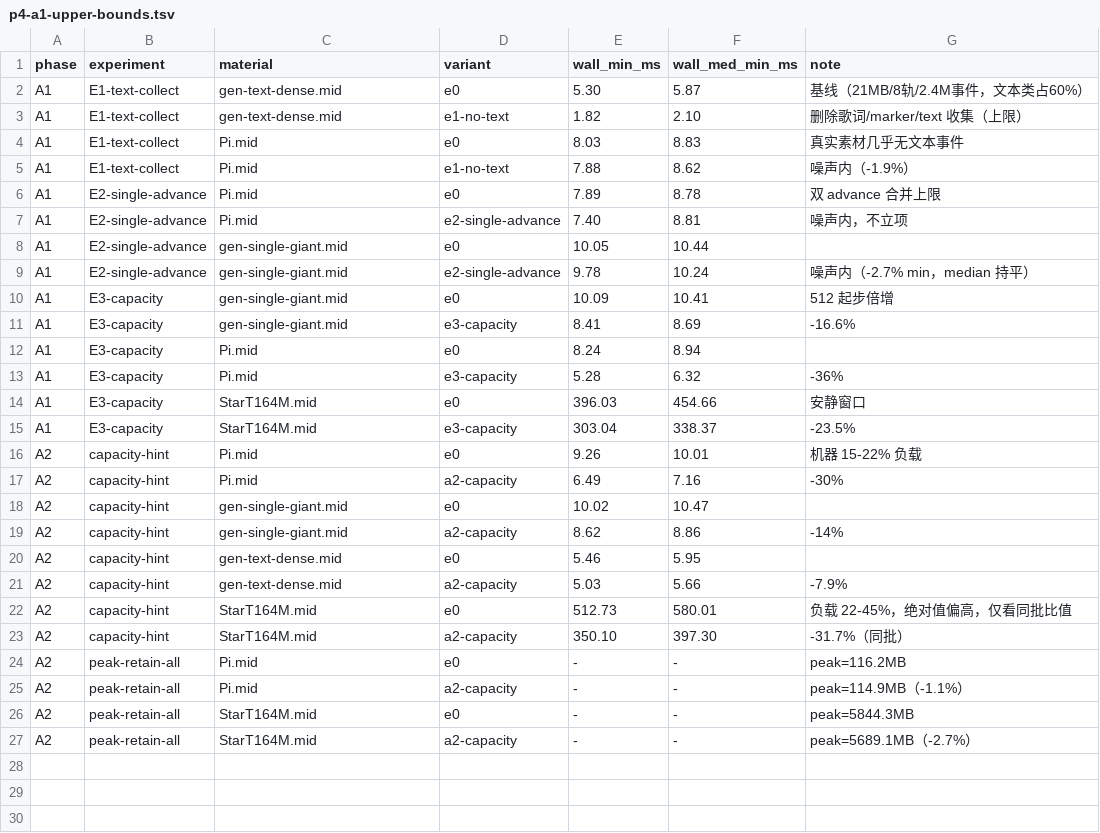
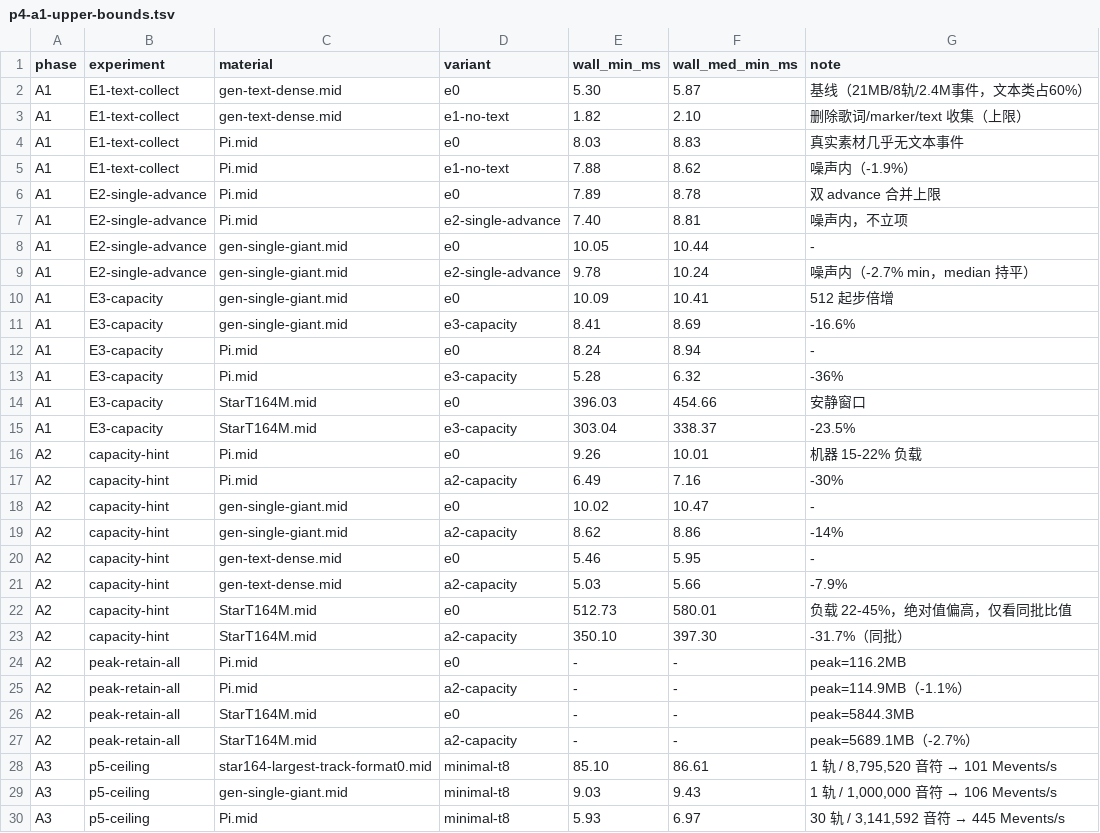
Before and after one commit to PenguinBMDevs/midly-fork, a TSV file: perf/results/p4-a1-upper-bounds.tsv, drawn as a sheet.

Commit message:
docs: A3 P5 上限量化（单轨 101 vs 多轨 445 Mevents/s）

```diff
--- a/perf/results/p4-a1-upper-bounds.tsv
+++ b/perf/results/p4-a1-upper-bounds.tsv
@@ -7,3 +7,3 @@ A1	E2-single-advance	Pi.mid	e0	7.89	8.78	双 advance 合并上限
 A1	E2-single-advance	Pi.mid	e2-single-advance	7.40	8.81	噪声内，不立项
-A1	E2-single-advance	gen-single-giant.mid	e0	10.05	10.44	
+A1	E2-single-advance	gen-single-giant.mid	e0	10.05	10.44	-
 A1	E2-single-advance	gen-single-giant.mid	e2-single-advance	9.78	10.24	噪声内（-2.7% min，median 持平）
@@ -11,3 +11,3 @@ A1	E3-capacity	gen-single-giant.mid	e0	10.09	10.41	512 起步倍增
 A1	E3-capacity	gen-single-giant.mid	e3-capacity	8.41	8.69	-16.6%
-A1	E3-capacity	Pi.mid	e0	8.24	8.94	
+A1	E3-capacity	Pi.mid	e0	8.24	8.94	-
 A1	E3-capacity	Pi.mid	e3-capacity	5.28	6.32	-36%
@@ -17,5 +17,5 @@ A2	capacity-hint	Pi.mid	e0	9.26	10.01	机器 15-22% 负载
 A2	capacity-hint	Pi.mid	a2-capacity	6.49	7.16	-30%
-A2	capacity-hint	gen-single-giant.mid	e0	10.02	10.47	
+A2	capacity-hint	gen-single-giant.mid	e0	10.02	10.47	-
 A2	capacity-hint	gen-single-giant.mid	a2-capacity	8.62	8.86	-14%
-A2	capacity-hint	gen-text-dense.mid	e0	5.46	5.95	
+A2	capacity-hint	gen-text-dense.mid	e0	5.46	5.95	-
 A2	capacity-hint	gen-text-dense.mid	a2-capacity	5.03	5.66	-7.9%
@@ -27 +27,4 @@ A2	peak-retain-all	StarT164M.mid	e0	-	-	peak=5844.3MB
 A2	peak-retain-all	StarT164M.mid	a2-capacity	-	-	peak=5689.1MB（-2.7%）
+A3	p5-ceiling	star164-largest-track-format0.mid	minimal-t8	85.10	86.61	1 轨 / 8,795,520 音符 → 101 Mevents/s
+A3	p5-ceiling	gen-single-giant.mid	minimal-t8	9.03	9.43	1 轨 / 1,000,000 音符 → 106 Mevents/s
+A3	p5-ceiling	Pi.mid	minimal-t8	5.93	6.97	30 轨 / 3,141,592 音符 → 445 Mevents/s
```
Also changed, not shown: 1 other file.
